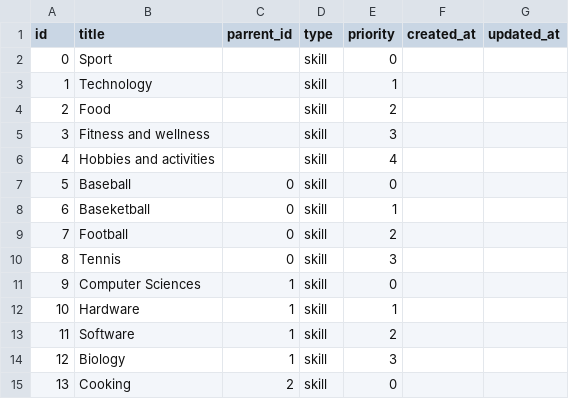
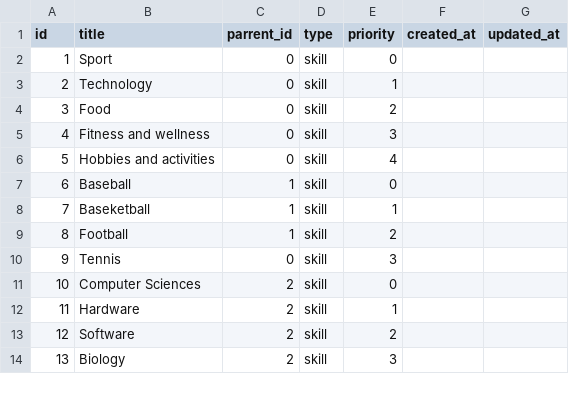
Before and after one commit to hdinguyen/3435, a CSV file: Data/category.csv, drawn as a sheet; only a part is shown; the diff covers the shown part only.

Commit message:
Fix id of category

```diff
--- a/Data/category.csv
+++ b/Data/category.csv
@@ -1,15 +1,14 @@
 id,title,parrent_id,type,priority,created_at,updated_at
-0,Sport,,skill,0,,
-1,Technology,,skill,1,,
-2,Food,,skill,2,,
-3,Fitness and wellness,,skill,3,,
-4,Hobbies and activities,,skill,4,,
-5,Baseball,0,skill,0,,
-6,Baseketball,0,skill,1,,
-7,Football,0,skill,2,,
-8,Tennis,0,skill,3,,
-9,Computer Sciences,1,skill,0,,
-10,Hardware,1,skill,1,,
-11,Software,1,skill,2,,
-12,Biology,1,skill,3,,
-13,Cooking,2,skill,0,,
+1,Sport,0,skill,0,,
+2,Technology,0,skill,1,,
+3,Food,0,skill,2,,
+4,Fitness and wellness,0,skill,3,,
+5,Hobbies and activities,0,skill,4,,
+6,Baseball,1,skill,0,,
+7,Baseketball,1,skill,1,,
+8,Football,1,skill,2,,
+9,Tennis,0,skill,3,,
+10,Computer Sciences,2,skill,0,,
+11,Hardware,2,skill,1,,
+12,Software,2,skill,2,,
+13,Biology,2,skill,3,,
```
Also changed, not shown: 1 added row and 105 edited cells elsewhere in this file.
